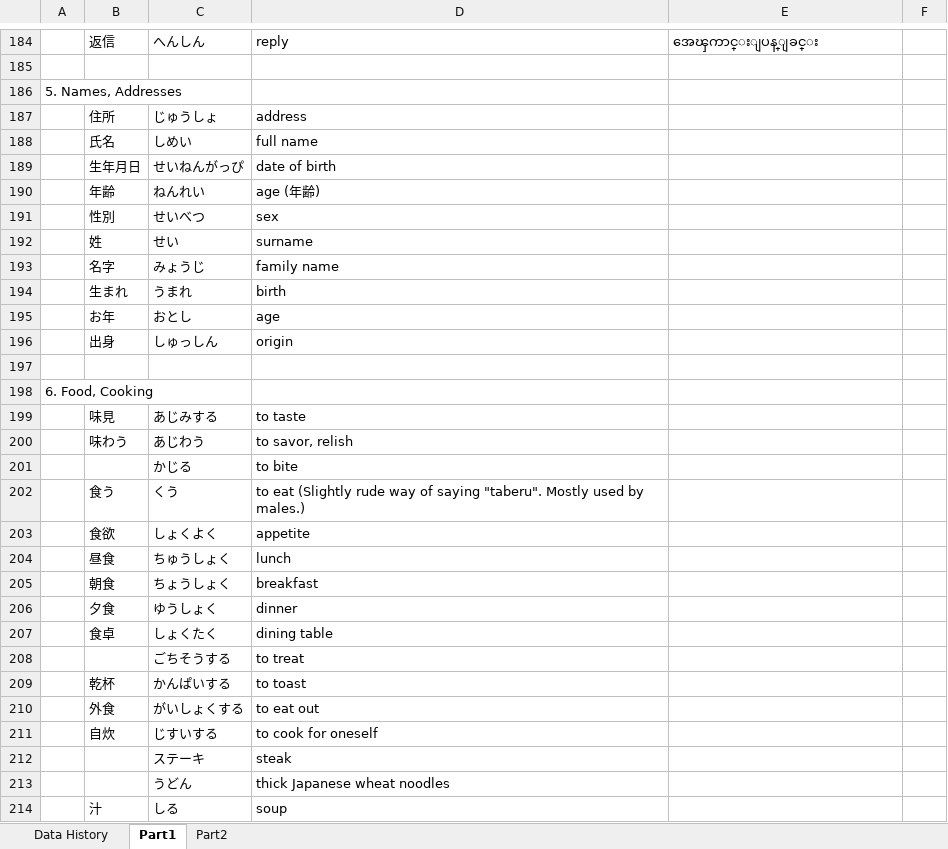
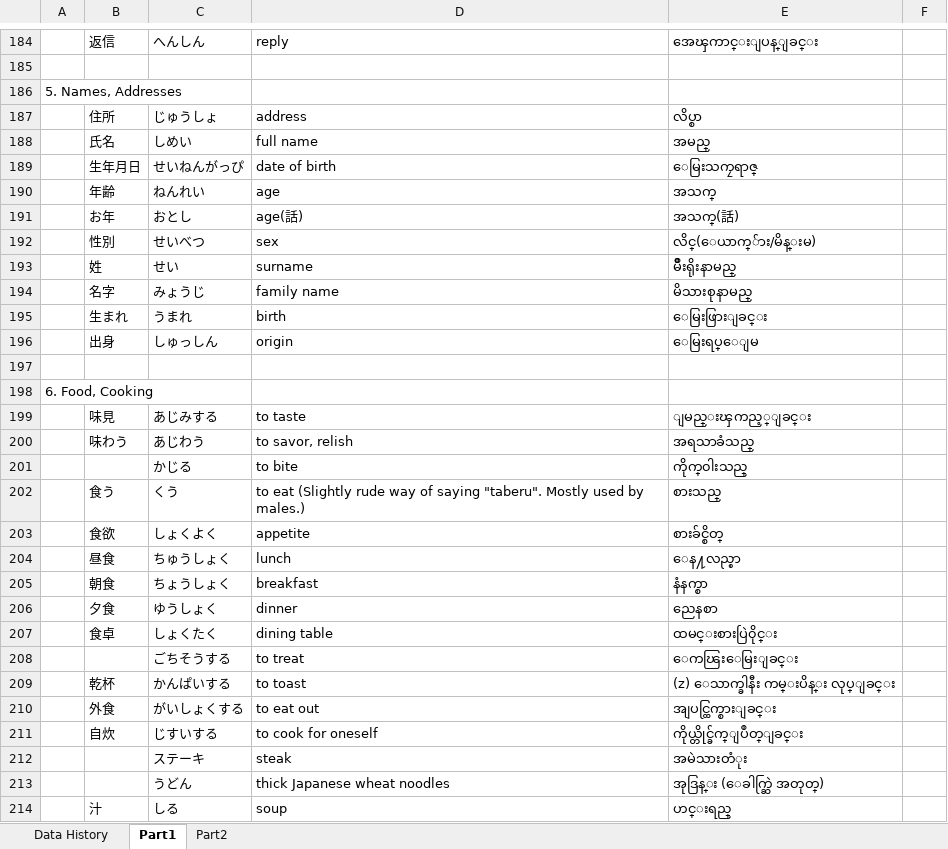
Before and after one commit to zawtunlatt/memrise-japanese-courses, an Excel workbook: preparing/Speed Master N3 Vocab.xlsx, sheet Part1, drawn as a sheet; only a part is shown, gaps mark what is left out; values as stored, in another font and other column widths than the file's, no borders; removed rows and columns are numbered as before the commit, all else as after; the diff covers the shown part only; the diff names each change by its address in the sheet, - before the commit and + after, or states it on an @@ line.

Commit message:
Speed Master N3 Vocab.xlsx updated. Myanmar Definition <#Zawgyi> added -> Unit 5,6,7

```diff
--- a/preparing/Speed Master N3 Vocab.xlsx (sheet Part1)
+++ b/preparing/Speed Master N3 Vocab.xlsx (sheet Part1)
-E187: (empty)
+E187: လိပ္စာ
-E188: (empty)
+E188: အမည္
-E189: (empty)
+E189: ေမြးသကၠရာဇ္
-D190: age (年齢)
+D190: age
-E190: (empty)
+E190: အသက္
+row 191:  | お年 | おとし | age(話) | အသက္(話)
-E192: (empty)
+E192: လိင္(ေယာက္်ား/မိန္းမ)
-E193: (empty)
+E193: မ်ိဳးရိုးနာမည္
-E194: (empty)
+E194: မိသားစုနာမည္
-E195: (empty)
+E195: ေမြးဖြားျခင္း
-row 195:  | お年 | おとし | age
-E196: (empty)
+E196: ေမြးရပ္ေျမ
-E199: (empty)
+E199: ျမည္းၾကည့္ျခင္း
-E200: (empty)
+E200: အရသာခံသည္
-E201: (empty)
+E201: ကိုက္၀ါးသည္
-E202: (empty)
+E202: စားသည္
-E203: (empty)
+E203: စားခ်င္စိတ္
-E204: (empty)
+E204: ေန႔လည္စာ
-E205: (empty)
+E205: နံနက္စာ
-E206: (empty)
+E206: ညေနစာ
-E207: (empty)
+E207: ထမင္းစားပြဲ၀ိုင္း
-E208: (empty)
+E208: ေကၽြးေမြးျခင္း
-E209: (empty)
+E209: (z) ေသာက္ခါနီး ကမ္းပိန္း လုပ္ျခင္း
-E210: (empty)
+E210: အျပင္ထြက္စားျခင္း
-E211: (empty)
+E211: ကိုယ္တိုင္ခ်က္ျပဳတ္ျခင္း
-E212: (empty)
+E212: အမဲသားတံုး
-E213: (empty)
+E213: အုဒြန္း (ေခါက္ဆြဲ အတုတ္)
-E214: (empty)
+E214: ဟင္းရည္
```
Also changed, not shown: 3 added rows, 1 removed row and 61 edited cells elsewhere in this sheet, sheet Data History.
